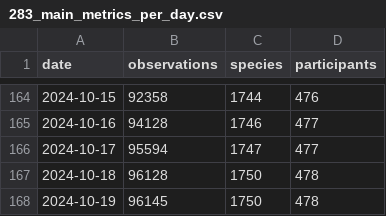
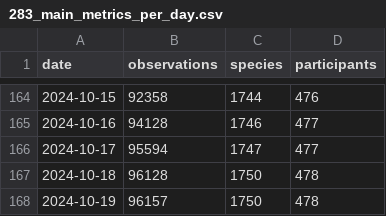
Before and after one commit to pynomaly/datawrapper_update, a CSV file: data/283_main_metrics_per_day.csv, drawn as a sheet; only a part is shown, gaps mark what is left out.

```diff
--- a/data/283_main_metrics_per_day.csv
+++ b/data/283_main_metrics_per_day.csv
@@ -167,2 +167,2 @@ date,observations,species,participants
 2024-10-18,96128,1750,478
-2024-10-19,96145,1750,478
+2024-10-19,96157,1750,478
```
Also changed, not shown: 4 other files.
